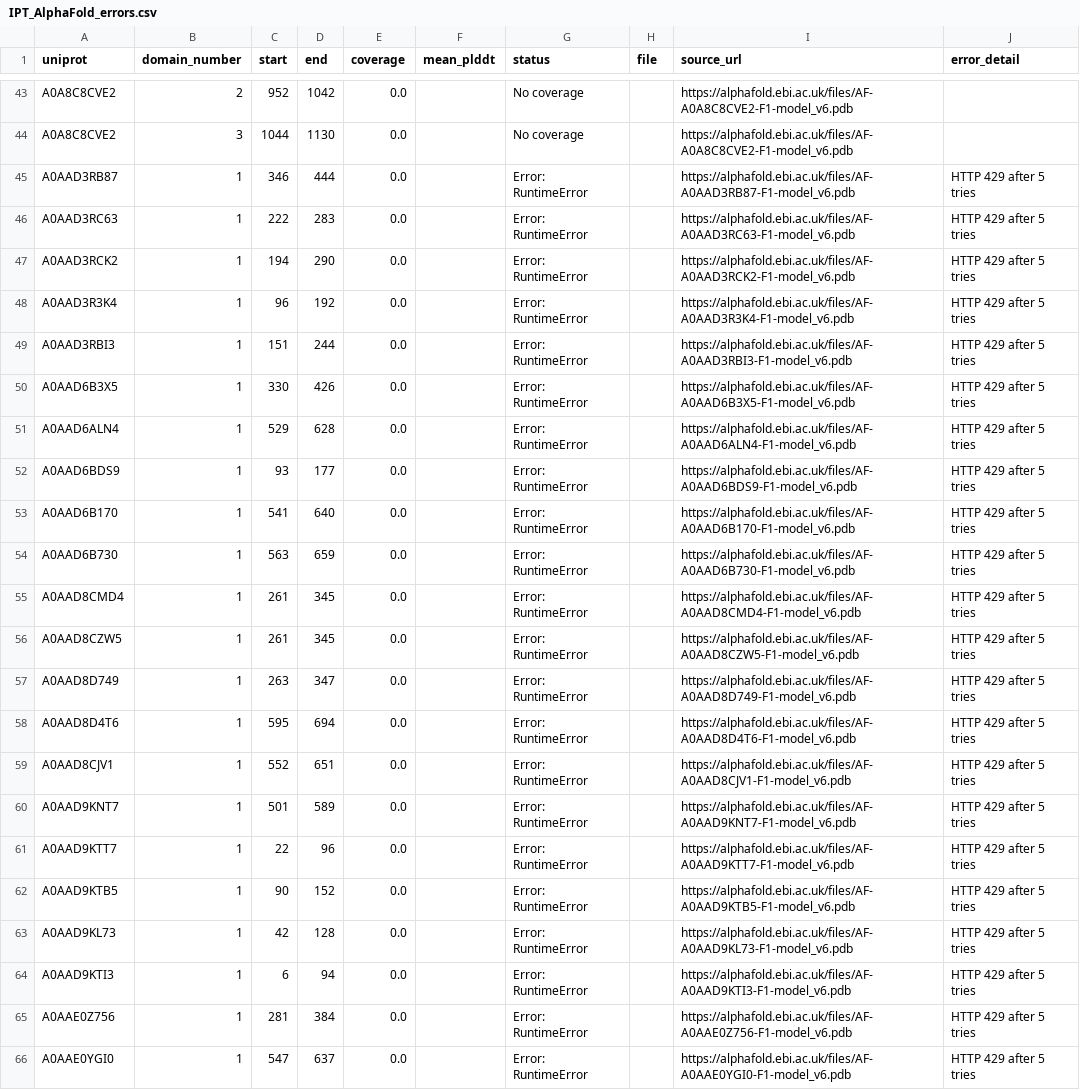
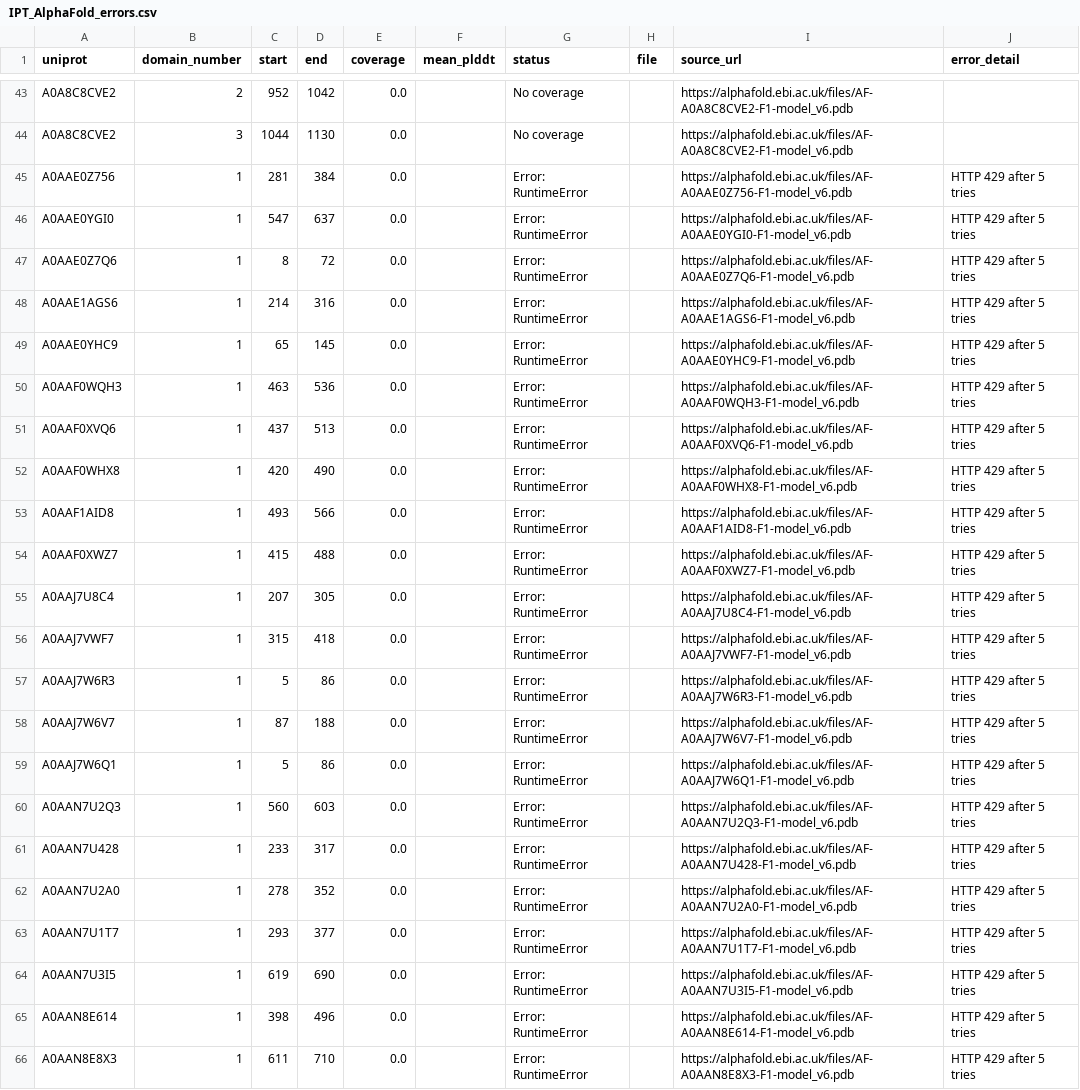
Before and after one commit to NephVar/IPT, a CSV file: metadata/IPT_AlphaFold_errors.csv, drawn as a sheet; only a part is shown, gaps mark what is left out; the shorter side is filled out with more unchanged rows.

```diff
--- a/metadata/IPT_AlphaFold_errors.csv
+++ b/metadata/IPT_AlphaFold_errors.csv
@@ -44,22 +44,2 @@ A0A8C8CVE2,2,952,1042,0.0,,No coverage,,https://alphafold.ebi.ac.uk/files/AF-A0A
 A0A8C8CVE2,3,1044,1130,0.0,,No coverage,,https://alphafold.ebi.ac.uk/files/AF-A0A8C8CVE2-F1-model_v6.pdb,
-A0AAD3RB87,1,346,444,0.0,,Error: RuntimeError,,https://alphafold.ebi.ac.uk/files/AF-A0AAD3RB87-F1-model_v6.pdb,HTTP 429 after 5 tries
-A0AAD3RC63,1,222,283,0.0,,Error: RuntimeError,,https://alphafold.ebi.ac.uk/files/AF-A0AAD3RC63-F1-model_v6.pdb,HTTP 429 after 5 tries
-A0AAD3RCK2,1,194,290,0.0,,Error: RuntimeError,,https://alphafold.ebi.ac.uk/files/AF-A0AAD3RCK2-F1-model_v6.pdb,HTTP 429 after 5 tries
-A0AAD3R3K4,1,96,192,0.0,,Error: RuntimeError,,https://alphafold.ebi.ac.uk/files/AF-A0AAD3R3K4-F1-model_v6.pdb,HTTP 429 after 5 tries
-A0AAD3RBI3,1,151,244,0.0,,Error: RuntimeError,,https://alphafold.ebi.ac.uk/files/AF-A0AAD3RBI3-F1-model_v6.pdb,HTTP 429 after 5 tries
-A0AAD6B3X5,1,330,426,0.0,,Error: RuntimeError,,https://alphafold.ebi.ac.uk/files/AF-A0AAD6B3X5-F1-model_v6.pdb,HTTP 429 after 5 tries
-A0AAD6ALN4,1,529,628,0.0,,Error: RuntimeError,,https://alphafold.ebi.ac.uk/files/AF-A0AAD6ALN4-F1-model_v6.pdb,HTTP 429 after 5 tries
-A0AAD6BDS9,1,93,177,0.0,,Error: RuntimeError,,https://alphafold.ebi.ac.uk/files/AF-A0AAD6BDS9-F1-model_v6.pdb,HTTP 429 after 5 tries
-A0AAD6B170,1,541,640,0.0,,Error: RuntimeError,,https://alphafold.ebi.ac.uk/files/AF-A0AAD6B170-F1-model_v6.pdb,HTTP 429 after 5 tries
-A0AAD6B730,1,563,659,0.0,,Error: RuntimeError,,https://alphafold.ebi.ac.uk/files/AF-A0AAD6B730-F1-model_v6.pdb,HTTP 429 after 5 tries
-A0AAD8CMD4,1,261,345,0.0,,Error: RuntimeError,,https://alphafold.ebi.ac.uk/files/AF-A0AAD8CMD4-F1-model_v6.pdb,HTTP 429 after 5 tries
-A0AAD8CZW5,1,261,345,0.0,,Error: RuntimeError,,https://alphafold.ebi.ac.uk/files/AF-A0AAD8CZW5-F1-model_v6.pdb,HTTP 429 after 5 tries
-A0AAD8D749,1,263,347,0.0,,Error: RuntimeError,,https://alphafold.ebi.ac.uk/files/AF-A0AAD8D749-F1-model_v6.pdb,HTTP 429 after 5 tries
-A0AAD8D4T6,1,595,694,0.0,,Error: RuntimeError,,https://alphafold.ebi.ac.uk/files/AF-A0AAD8D4T6-F1-model_v6.pdb,HTTP 429 after 5 tries
-A0AAD8CJV1,1,552,651,0.0,,Error: RuntimeError,,https://alphafold.ebi.ac.uk/files/AF-A0AAD8CJV1-F1-model_v6.pdb,HTTP 429 after 5 tries
-A0AAD9KNT7,1,501,589,0.0,,Error: RuntimeError,,https://alphafold.ebi.ac.uk/files/AF-A0AAD9KNT7-F1-model_v6.pdb,HTTP 429 after 5 tries
-A0AAD9KTT7,1,22,96,0.0,,Error: RuntimeError,,https://alphafold.ebi.ac.uk/files/AF-A0AAD9KTT7-F1-model_v6.pdb,HTTP 429 after 5 tries
-A0AAD9KTB5,1,90,152,0.0,,Error: RuntimeError,,https://alphafold.ebi.ac.uk/files/AF-A0AAD9KTB5-F1-model_v6.pdb,HTTP 429 after 5 tries
-A0AAD9KL73,1,42,128,0.0,,Error: RuntimeError,,https://alphafold.ebi.ac.uk/files/AF-A0AAD9KL73-F1-model_v6.pdb,HTTP 429 after 5 tries
-A0AAD9KTI3,1,6,94,0.0,,Error: RuntimeError,,https://alphafold.ebi.ac.uk/files/AF-A0AAD9KTI3-F1-model_v6.pdb,HTTP 429 after 5 tries
 A0AAE0Z756,1,281,384,0.0,,Error: RuntimeError,,https://alphafold.ebi.ac.uk/files/AF-A0AAE0Z756-F1-model_v6.pdb,HTTP 429 after 5 tries
```
Also changed, not shown: metadata/IPT_AlphaFold_recovery_attempts.csv, 22 other files.
